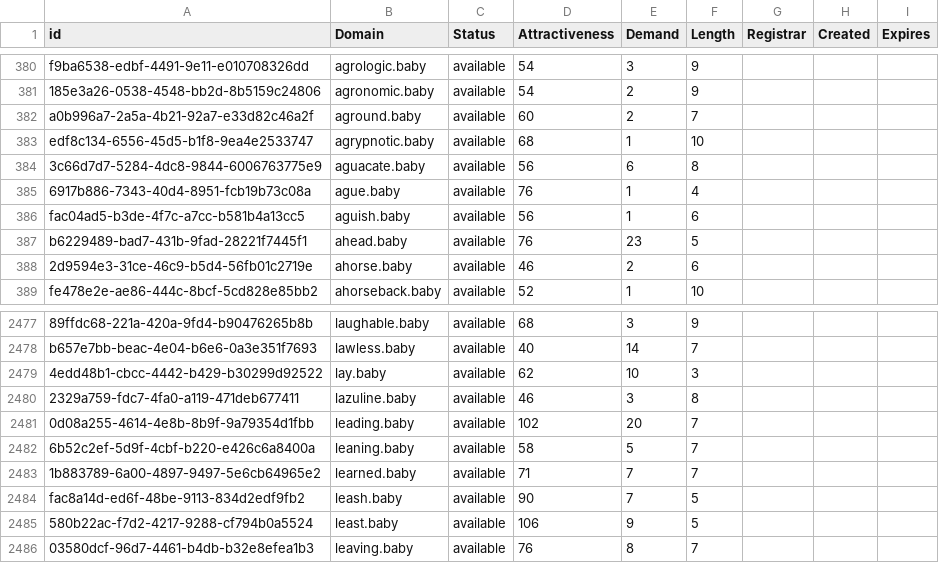
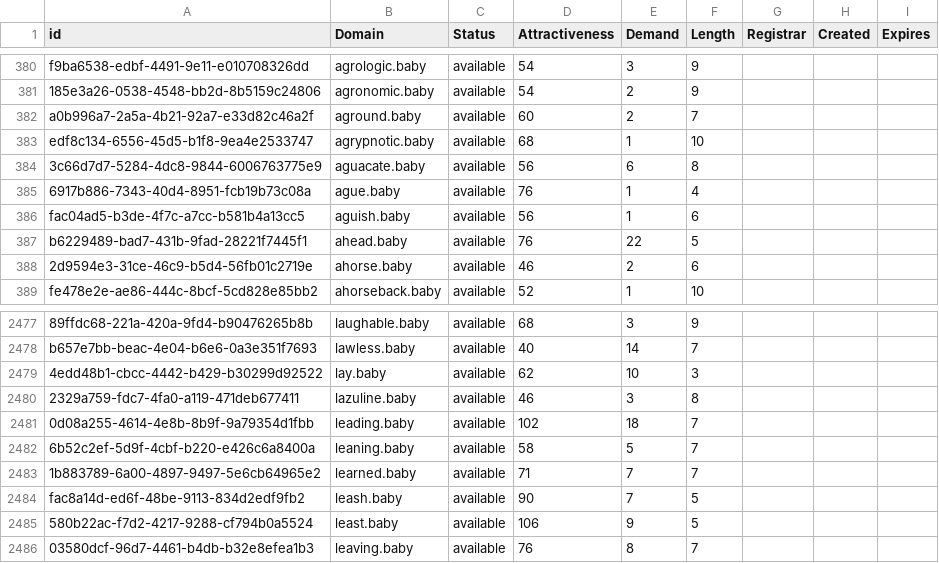
Before and after one commit to UniqueDomains/baby-oneword-domains, a CSV file: baby.csv, drawn as a sheet; only a part is shown, gaps mark what is left out.

Commit message:
Domains update

```diff
--- a/baby.csv
+++ b/baby.csv
@@ -386,3 +386,3 @@ edf8c134-6556-45d5-b1f8-9ea4e2533747,agrypnotic.baby,available,68,1,10,,,
 fac04ad5-b3de-4f7c-a7cc-b581b4a13cc5,aguish.baby,available,56,1,6,,,
-b6229489-bad7-431b-9fad-28221f7445f1,ahead.baby,available,76,23,5,,,
+b6229489-bad7-431b-9fad-28221f7445f1,ahead.baby,available,76,22,5,,,
 2d9594e3-31ce-46c9-b5d4-56fb01c2719e,ahorse.baby,available,46,2,6,,,
@@ -2480,3 +2480,3 @@ b657e7bb-beac-4e04-b6e6-0a3e351f7693,lawless.baby,available,40,14,7,,,
 2329a759-fdc7-4fa0-a119-471deb677411,lazuline.baby,available,46,3,8,,,
-0d08a255-4614-4e8b-8b9f-9a79354d1fbb,leading.baby,available,102,20,7,,,
+0d08a255-4614-4e8b-8b9f-9a79354d1fbb,leading.baby,available,102,18,7,,,
 6b52c2ef-5d9f-4cbf-b220-e426c6a8400a,leaning.baby,available,58,5,7,,,
```
Also changed, not shown: 1 other file.
